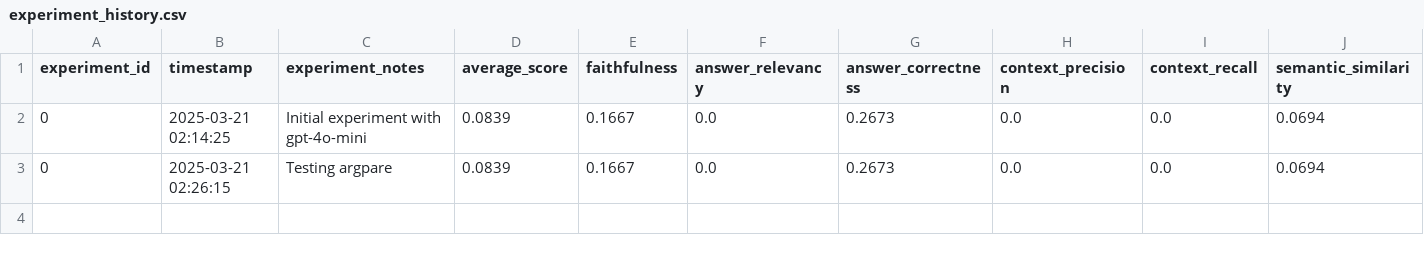
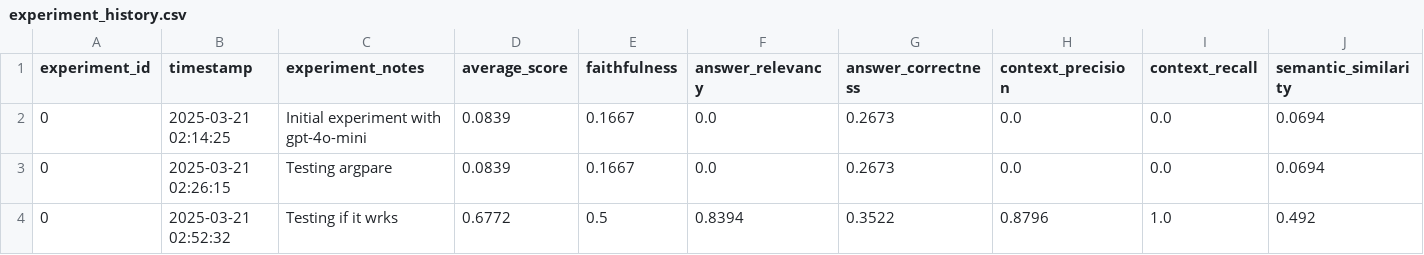
Before and after one commit to yassinex02/emerging_topics_RAG, a CSV file: evaluation/experiment_history.csv, drawn as a sheet; the diff names each change by its address in the sheet, - before the commit and + after, or states it on an @@ line.

Commit message:
Generate real responses from the RAG app instead of placeholder values
Also add docstrings and type hinting to function params

```diff
--- a/evaluation/experiment_history.csv
+++ b/evaluation/experiment_history.csv
+row 4: 0 | 2025-03-21 02:52:32 | Testing if it wrks | 0.6772 | 0.5 | 0.8394 | 0.3522 | 0.8796 | 1.0 | 0.492
```
Also changed, not shown: 2 other files.
